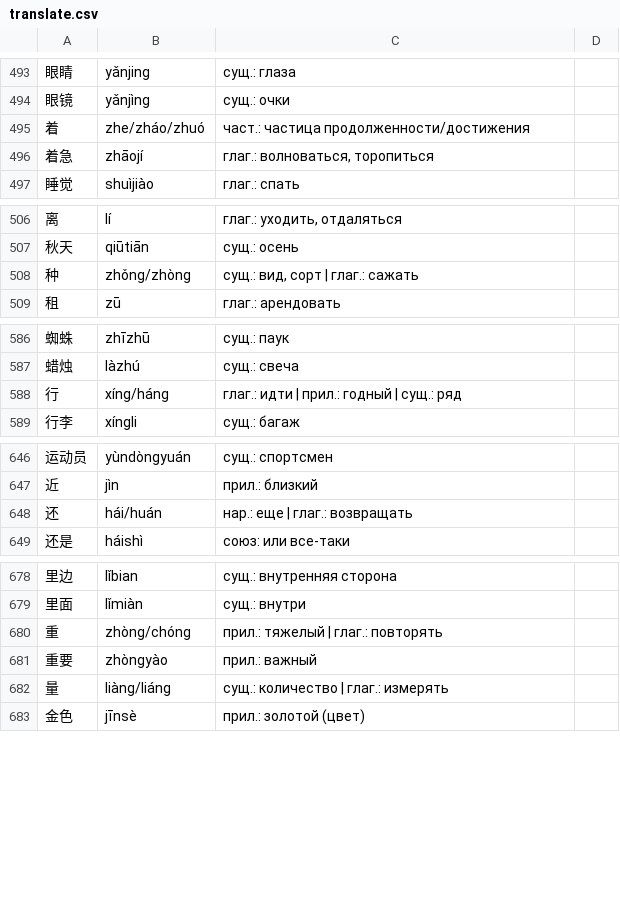
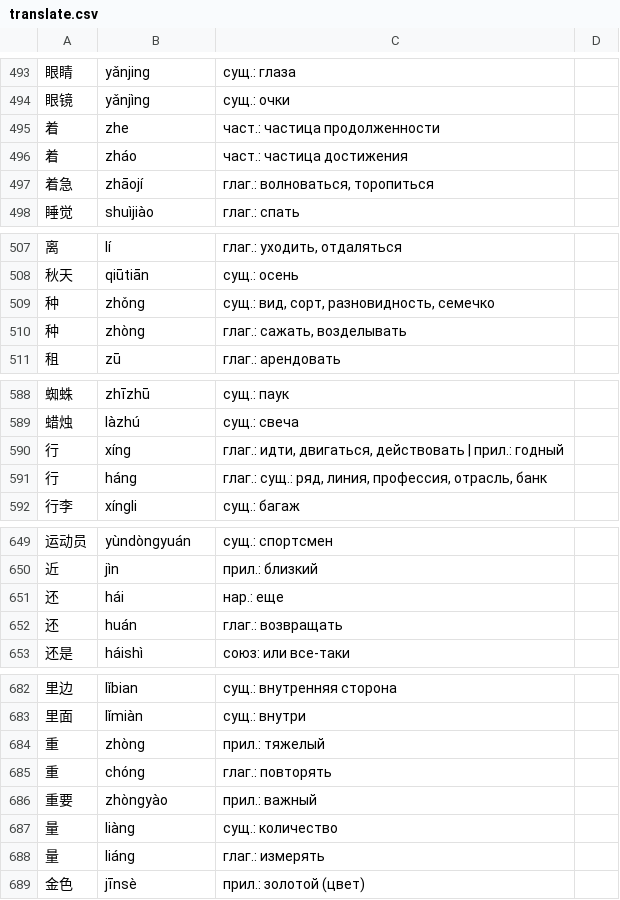
Before and after one commit to yakushevev/AnkiDict, a CSV file: translate.csv, drawn as a sheet; only a part is shown, gaps mark what is left out; the diff covers the shown part only.

Commit message:
словарь

```diff
--- a/translate.csv
+++ b/translate.csv
@@ -494,3 +494,4 @@
 眼镜;yǎnjìng;сущ.: очки
-着;zhe/zháo/zhuó;част.: частица продолженности/достижения
+着;zhe;част.: частица продолженности
+着;zháo;част.: частица достижения
 着急;zhāojí;глаг.: волноваться, торопиться
@@ -507,3 +508,4 @@
 秋天;qiūtiān;сущ.: осень
-种;zhǒng/zhòng;сущ.: вид, сорт | глаг.: сажать
+种;zhǒng;сущ.: вид, сорт, разновидность, семечко
+种;zhòng;глаг.: сажать, возделывать
 租;zū;глаг.: арендовать
@@ -587,3 +589,4 @@
 蜡烛;làzhú;сущ.: свеча
-行;xíng/háng;глаг.: идти | прил.: годный | сущ.: ряд
+行;xíng;глаг.: идти, двигаться, действовать | прил.: годный
+行;háng;глаг.: сущ.: ряд, линия, профессия, отрасль, банк
 行李;xíngli;сущ.: багаж
@@ -647,3 +650,4 @@
 近;jìn;прил.: близкий
-还;hái/huán;нар.: еще | глаг.: возвращать
+还;hái;нар.: еще
+还;huán;глаг.: возвращать
 还是;háishì;союз: или все-таки
@@ -679,5 +683,7 @@
 里面;lǐmiàn;сущ.: внутри
-重;zhòng/chóng;прил.: тяжелый | глаг.: повторять
+重;zhòng;прил.: тяжелый
+重;chóng; глаг.: повторять
 重要;zhòngyào;прил.: важный
-量;liàng/liáng;сущ.: количество | глаг.: измерять
+量;liàng;сущ.: количество
+量;liáng;глаг.: измерять
 金色;jīnsè;прил.: золотой (цвет)
```
Also changed, not shown: 1 added row and 3 edited cells elsewhere in this file.
